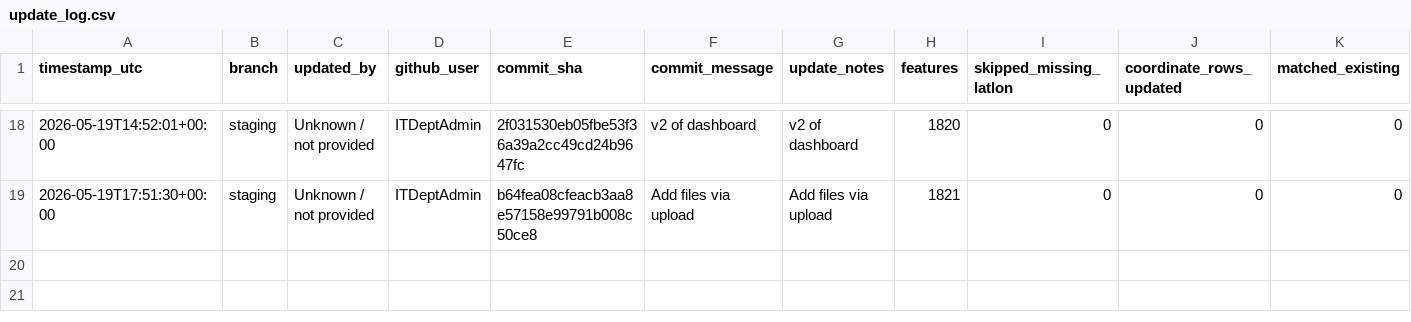
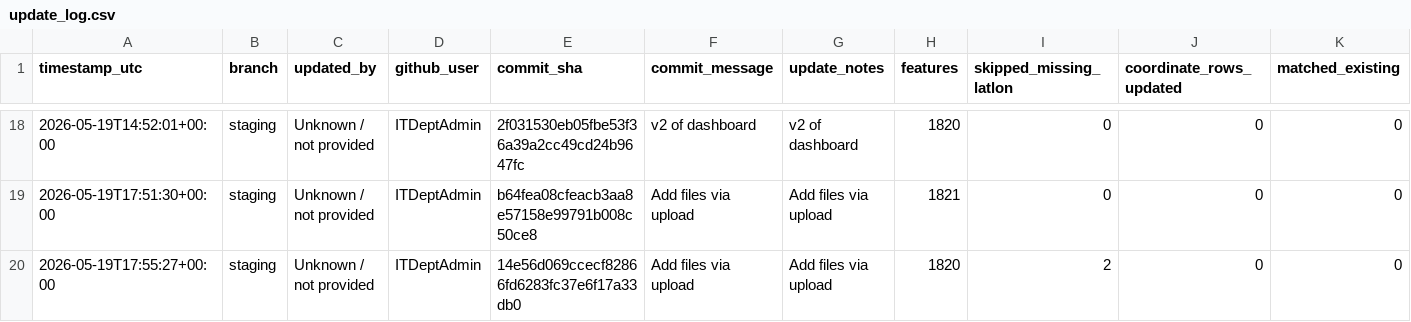
Before and after one commit to ITDeptAdmin/ImpactMap, a CSV file: logs/update_log.csv, drawn as a sheet; only a part is shown, gaps mark what is left out; rows hold the shown columns only; the diff names each change by its address in the sheet, - before the commit and + after, or states it on an @@ line.

```diff
--- a/logs/update_log.csv
+++ b/logs/update_log.csv
+row 20: 2026-05-19T17:55:27+00:00 | staging | Unknown / not provided | ITDeptAdmin | 14e56d069ccecf82866fd6283fc37e6f17a33db0 | Add files via upload | Add files via upload | 1820 | 2 | 0 | 0
```
Also changed, not shown: 3 other files.
